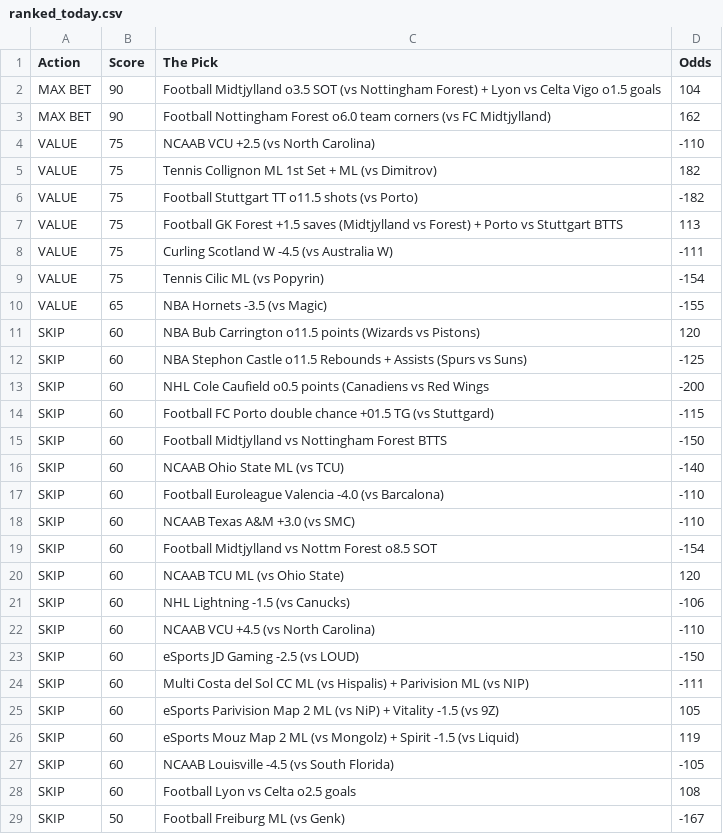
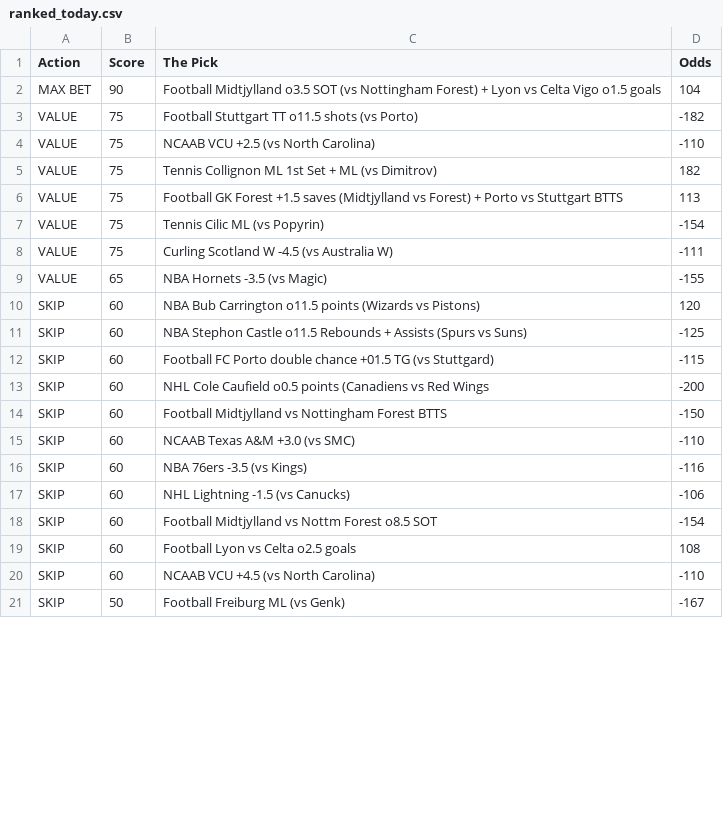
Before and after one commit to CameronBroussard6/Sports_Picks_Ranked, a CSV file: ranked_today.csv, drawn as a sheet; only a part is shown; the diff covers the shown part only.

```diff
--- a/ranked_today.csv
+++ b/ranked_today.csv
@@ -2,9 +2,8 @@ Action,Score,The Pick,Odds
 MAX BET,90,Football Midtjylland o3.5 SOT (vs Nottingham Forest) + Lyon vs Celta Vigo o1.5 goals,104
-MAX BET,90,Football Nottingham Forest o6.0 team corners (vs FC Midtjylland),162
+VALUE,75,Football Stuttgart TT o11.5 shots (vs Porto),-182
 VALUE,75,NCAAB VCU +2.5 (vs North Carolina),-110
 VALUE,75,Tennis Collignon ML 1st Set + ML (vs Dimitrov),182
-VALUE,75,Football Stuttgart TT o11.5 shots (vs Porto),-182
 VALUE,75,Football GK Forest +1.5 saves (Midtjylland vs Forest) + Porto vs Stuttgart BTTS,113
+VALUE,75,Tennis Cilic ML (vs Popyrin),-154
 VALUE,75,Curling Scotland W -4.5 (vs Australia W),-111
-VALUE,75,Tennis Cilic ML (vs Popyrin),-154
 VALUE,65,NBA Hornets -3.5 (vs Magic),-155
@@ -12,18 +11,11 @@ SKIP,60,NBA Bub Carrington o11.5 points (Wizards vs Pistons),120
 SKIP,60,NBA Stephon Castle o11.5 Rebounds + Assists (Spurs vs Suns),-125
+SKIP,60,Football FC Porto double chance +01.5 TG (vs Stuttgard),-115
 SKIP,60,NHL Cole Caufield o0.5 points (Canadiens vs Red Wings,-200
-SKIP,60,Football FC Porto double chance +01.5 TG (vs Stuttgard),-115
 SKIP,60,Football Midtjylland vs Nottingham Forest BTTS,-150
-SKIP,60,NCAAB Ohio State ML (vs TCU),-140
-SKIP,60,Football Euroleague Valencia -4.0 (vs Barcalona),-110
 SKIP,60,NCAAB Texas A&M +3.0 (vs SMC),-110
+SKIP,60,NBA 76ers -3.5 (vs Kings),-116
+SKIP,60,NHL Lightning -1.5 (vs Canucks),-106
 SKIP,60,Football Midtjylland vs Nottm Forest o8.5 SOT,-154
-SKIP,60,NCAAB TCU ML (vs Ohio State),120
-SKIP,60,NHL Lightning -1.5 (vs Canucks),-106
+SKIP,60,Football Lyon vs Celta o2.5 goals,108
 SKIP,60,NCAAB VCU +4.5 (vs North Carolina),-110
-SKIP,60,eSports JD Gaming -2.5 (vs LOUD),-150
-SKIP,60,Multi Costa del Sol CC ML (vs Hispalis) + Parivision ML (vs NIP),-111
-SKIP,60,eSports Parivision Map 2 ML (vs NiP) + Vitality -1.5 (vs 9Z),105
-SKIP,60,eSports Mouz Map 2 ML (vs Mongolz) + Spirit -1.5 (vs Liquid),119
-SKIP,60,NCAAB Louisville -4.5 (vs South Florida),-105
-SKIP,60,Football Lyon vs Celta o2.5 goals,108
 SKIP,50,Football Freiburg ML (vs Genk),-167
```
Also changed, not shown: 8 removed rows and 4 edited cells elsewhere in this file.
